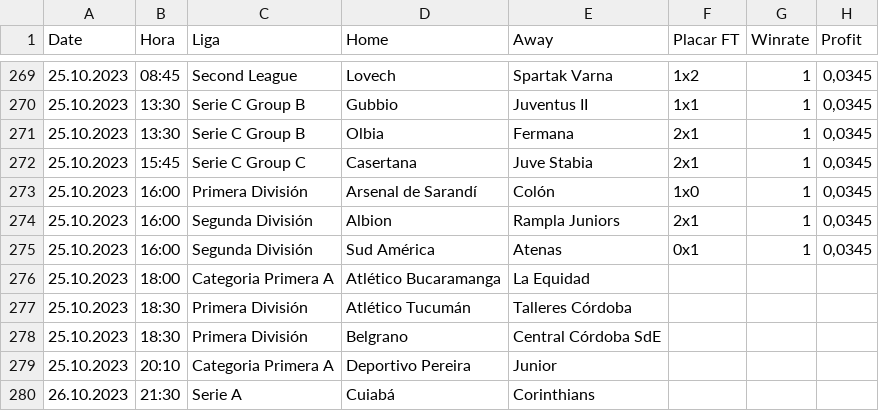
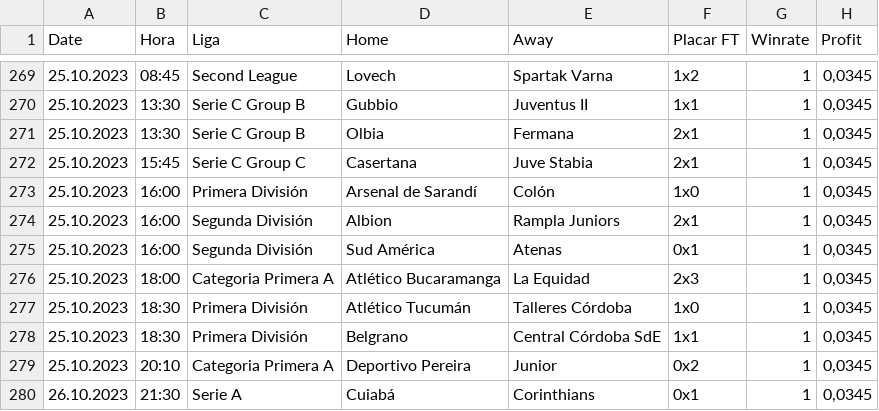
Before and after one commit to scooby75/bdfootball, a CSV file: tips_lay_goleada_visitante_geral.csv, drawn as a sheet; only a part is shown, gaps mark what is left out.

```diff
--- a/tips_lay_goleada_visitante_geral.csv
+++ b/tips_lay_goleada_visitante_geral.csv
@@ -275,6 +275,6 @@ Date,Hora,Liga,Home,Away,Placar FT,Winrate,Profit
 25.10.2023,16:00,Segunda División,Sud América,Atenas,0x1,1,"0,0345"
-25.10.2023,18:00,Categoria Primera A,Atlético Bucaramanga,La Equidad,,,
-25.10.2023,18:30,Primera División,Atlético Tucumán,Talleres Córdoba,,,
-25.10.2023,18:30,Primera División,Belgrano,Central Córdoba SdE,,,
-25.10.2023,20:10,Categoria Primera A,Deportivo Pereira,Junior,,,
-26.10.2023,21:30,Serie A,Cuiabá,Corinthians,,,
+25.10.2023,18:00,Categoria Primera A,Atlético Bucaramanga,La Equidad,2x3,1,"0,0345"
+25.10.2023,18:30,Primera División,Atlético Tucumán,Talleres Córdoba,1x0,1,"0,0345"
+25.10.2023,18:30,Primera División,Belgrano,Central Córdoba SdE,1x1,1,"0,0345"
+25.10.2023,20:10,Categoria Primera A,Deportivo Pereira,Junior,0x2,1,"0,0345"
+26.10.2023,21:30,Serie A,Cuiabá,Corinthians,0x1,1,"0,0345"
```
Also changed, not shown: Apostas_HA.csv, Predict.csv, 7 other files.
